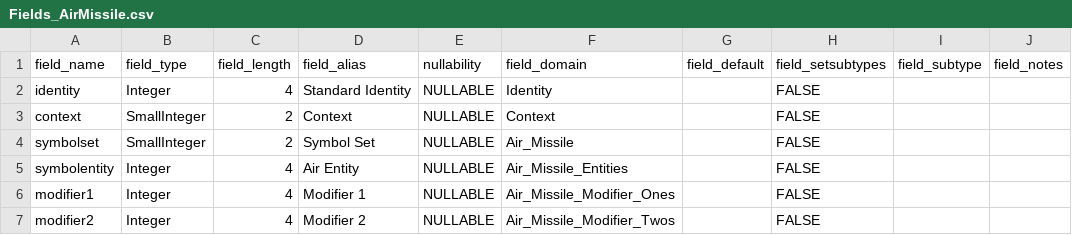
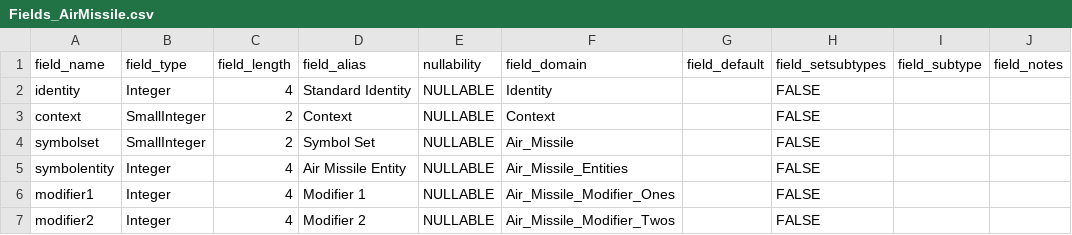
Before and after one commit to Esri/joint-military-symbology-xml, a CSV file: samples/military_feature_schemas/Fields_AirMissile.csv, drawn as a sheet; only a part is shown.

Commit message:
Correcting Air and Space Missile Field Schema csv's

```diff
--- a/samples/military_feature_schemas/Fields_AirMissile.csv
+++ b/samples/military_feature_schemas/Fields_AirMissile.csv
@@ -4,3 +4,3 @@ context,SmallInteger,2,Context,NULLABLE,Context,,FALSE,,
 symbolset,SmallInteger,2,Symbol Set,NULLABLE,Air_Missile,,FALSE,,
-symbolentity,Integer,4,Air Entity,NULLABLE,Air_Missile_Entities,,FALSE,,
+symbolentity,Integer,4,Air Missile Entity,NULLABLE,Air_Missile_Entities,,FALSE,,
 modifier1,Integer,4,Modifier 1,NULLABLE,Air_Missile_Modifier_Ones,,FALSE,,
```
